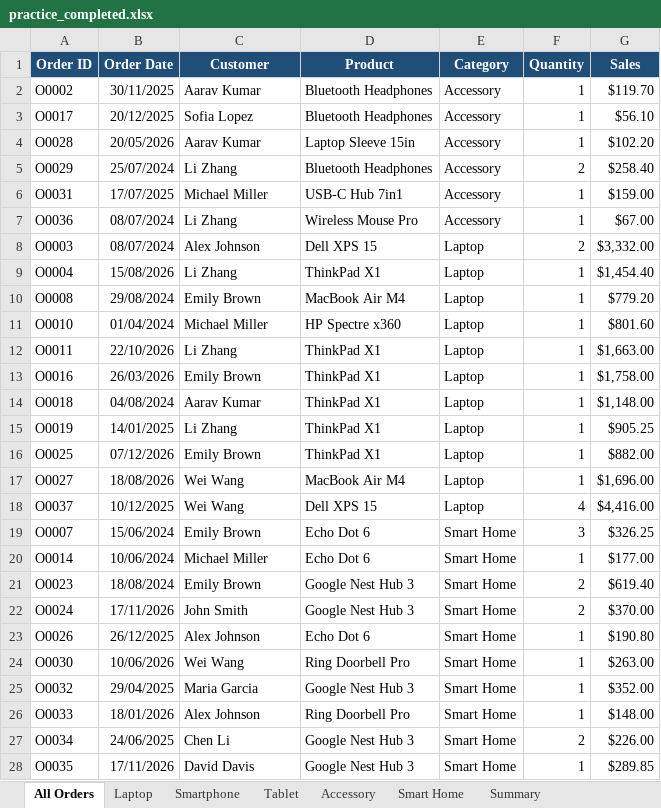
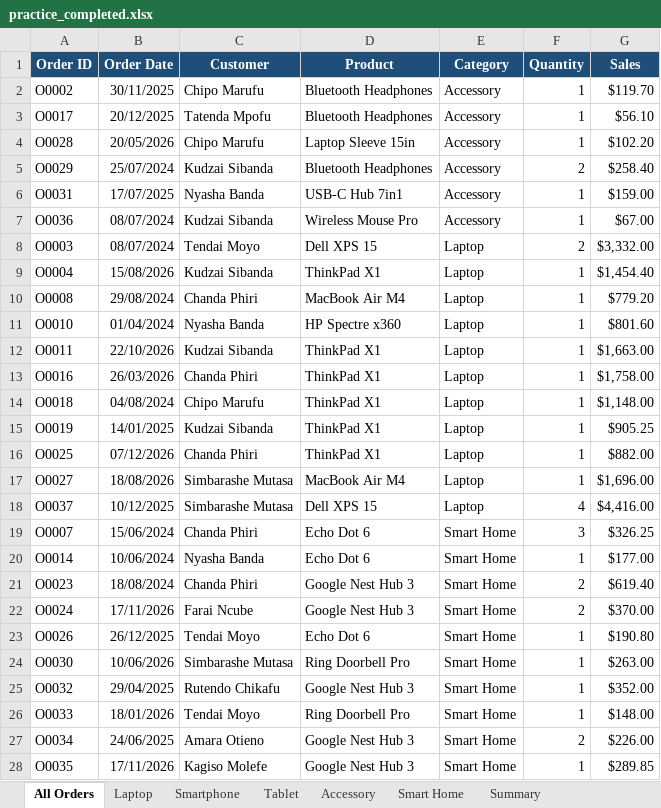
Before and after one commit to tapsZ/Excel-BI, an Excel workbook: datasets/day1_excel_foundations/03_worksheets_and_navigation/practice_completed.xlsx, sheet All Orders, drawn as a sheet; only a part is shown; values as stored, in another font and other column widths than the file's, no borders; the diff covers the shown part only; the diff names each change by its address in the sheet, - before the commit and + after, or states it on an @@ line.

```diff
--- a/datasets/day1_excel_foundations/03_worksheets_and_navigation/practice_completed.xlsx (sheet All Orders)
+++ b/datasets/day1_excel_foundations/03_worksheets_and_navigation/practice_completed.xlsx (sheet All Orders)
-C2 (Customer): Aarav Kumar
+C2 (Customer): Chipo Marufu
-C3 (Customer): Sofia Lopez
+C3 (Customer): Tatenda Mpofu
-C4 (Customer): Aarav Kumar
+C4 (Customer): Chipo Marufu
-C5 (Customer): Li Zhang
+C5 (Customer): Kudzai Sibanda
-C6 (Customer): Michael Miller
+C6 (Customer): Nyasha Banda
-C7 (Customer): Li Zhang
+C7 (Customer): Kudzai Sibanda
-C8 (Customer): Alex Johnson
+C8 (Customer): Tendai Moyo
-C9 (Customer): Li Zhang
+C9 (Customer): Kudzai Sibanda
-C10 (Customer): Emily Brown
+C10 (Customer): Chanda Phiri
-C11 (Customer): Michael Miller
+C11 (Customer): Nyasha Banda
-C12 (Customer): Li Zhang
+C12 (Customer): Kudzai Sibanda
-C13 (Customer): Emily Brown
+C13 (Customer): Chanda Phiri
-C14 (Customer): Aarav Kumar
+C14 (Customer): Chipo Marufu
-C15 (Customer): Li Zhang
+C15 (Customer): Kudzai Sibanda
-C16 (Customer): Emily Brown
+C16 (Customer): Chanda Phiri
-C17:C18 (Customer): Wei Wang
+C17:C18 (Customer): Simbarashe Mutasa
-C19 (Customer): Emily Brown
+C19 (Customer): Chanda Phiri
-C20 (Customer): Michael Miller
+C20 (Customer): Nyasha Banda
-C21 (Customer): Emily Brown
+C21 (Customer): Chanda Phiri
-C22 (Customer): John Smith
+C22 (Customer): Farai Ncube
-C23 (Customer): Alex Johnson
+C23 (Customer): Tendai Moyo
-C24 (Customer): Wei Wang
+C24 (Customer): Simbarashe Mutasa
-C25 (Customer): Maria Garcia
+C25 (Customer): Rutendo Chikafu
-C26 (Customer): Alex Johnson
+C26 (Customer): Tendai Moyo
-C27 (Customer): Chen Li
+C27 (Customer): Amara Otieno
-C28 (Customer): David Davis
+C28 (Customer): Kagiso Molefe
```
Also changed, not shown: 13 edited cells elsewhere in this sheet, sheet Laptop, sheet Smart Home, sheet Smartphone, sheet Accessory, sheet Tablet, datasets/day1_excel_foundations/06_sorting_filtering_organizing/practice_completed.xlsx, datasets/day1_excel_foundations/08_pivottables_and_what_if_analysis/practice_completed.xlsx, 54 other files.
